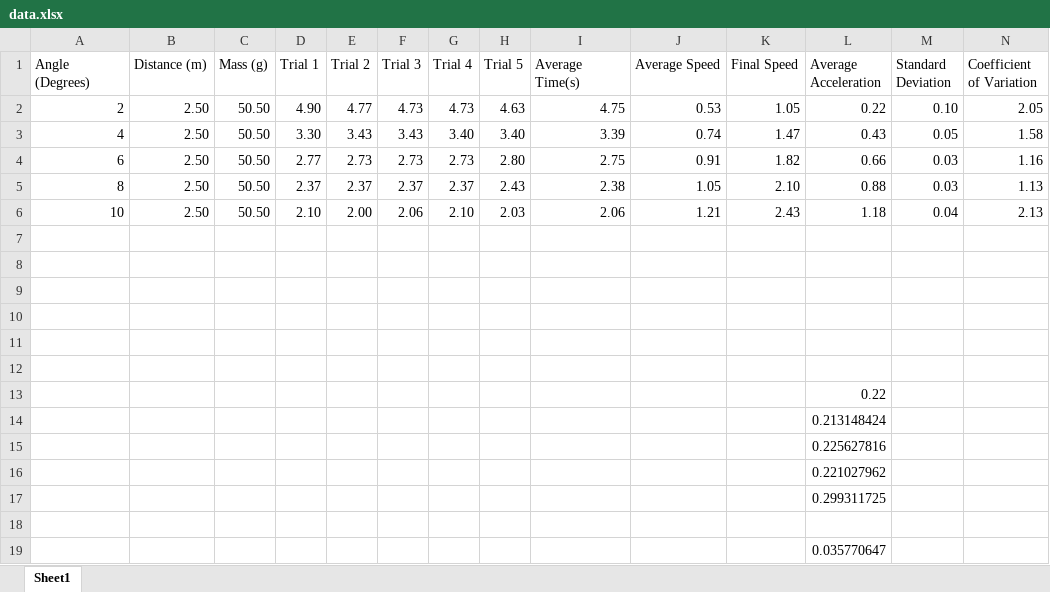
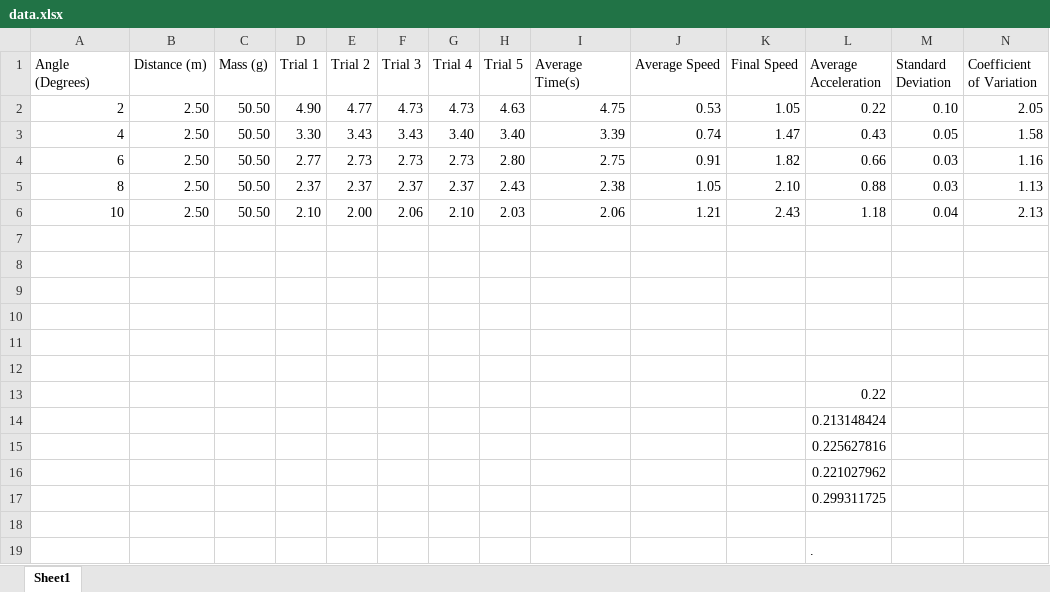
Before and after one commit to CrypticEntity/schoolwork9-10, an Excel workbook: Science/Physics/Assesment/data.xlsx, sheet Sheet1, drawn as a sheet; values as stored, in another font and other column widths than the file's, no borders; charts and pictures not drawn; the diff names each change by its address in the sheet, - before the commit and + after, or states it on an @@ line.

```diff
--- a/Science/Physics/Assesment/data.xlsx (sheet Sheet1)
+++ b/Science/Physics/Assesment/data.xlsx (sheet Sheet1)
-L19 (Average Acceleration): 0.035770647
+L19 (Average Acceleration): .
```
Also changed, not shown: charts or pictures, 3 other files.
